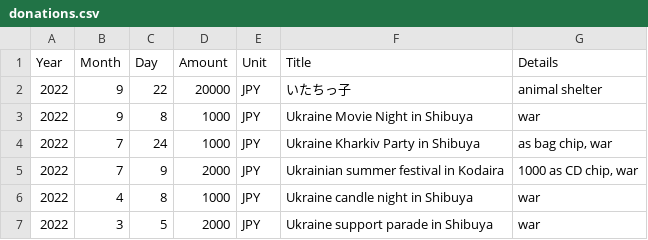
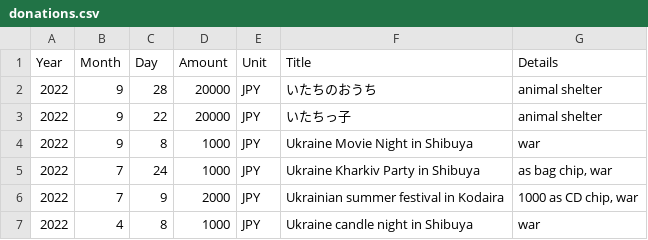
Before and after one commit to growingspaghetti/ryoji-donations, a CSV file: donations.csv, drawn as a sheet; only a part is shown; the shorter side is filled out with more unchanged rows; the diff names each change by its address in the sheet, - before the commit and + after, or states it on an @@ line.

Commit message:
Update donations.csv

```diff
--- a/donations.csv
+++ b/donations.csv
+row 2: 2022 | 9 | 28 | 20000 | JPY | いたちのおうち | animal shelter
```
